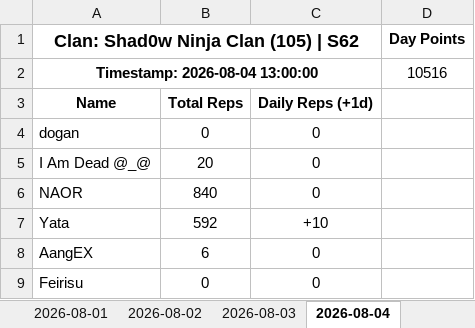
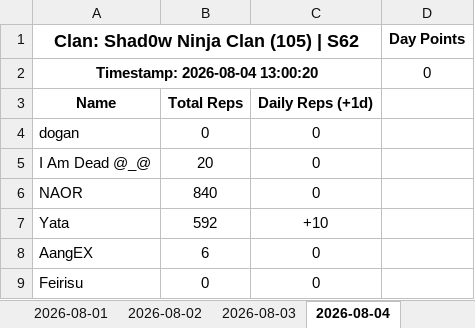
Before and after one commit to Abyssteroth/Shad0wNinjaClan-Reps, an Excel workbook: clan_105.xlsx, sheet 2026-08-04, drawn as a sheet; only a part is shown; values as stored, in another font and other column widths than the file's, no borders; removed rows and columns are numbered as before the commit, all else as after; the diff names each change by its address in the sheet, - before the commit and + after, or states it on an @@ line.

```diff
--- a/clan_105.xlsx (sheet 2026-08-04)
+++ b/clan_105.xlsx (sheet 2026-08-04)
-row 2: Timestamp: 2026-08-04 13:00:00 |  |  | 10516
+row 2: Timestamp: 2026-08-04 13:00:20 |  |  | 0
```
Also changed, not shown: 5 other files.
